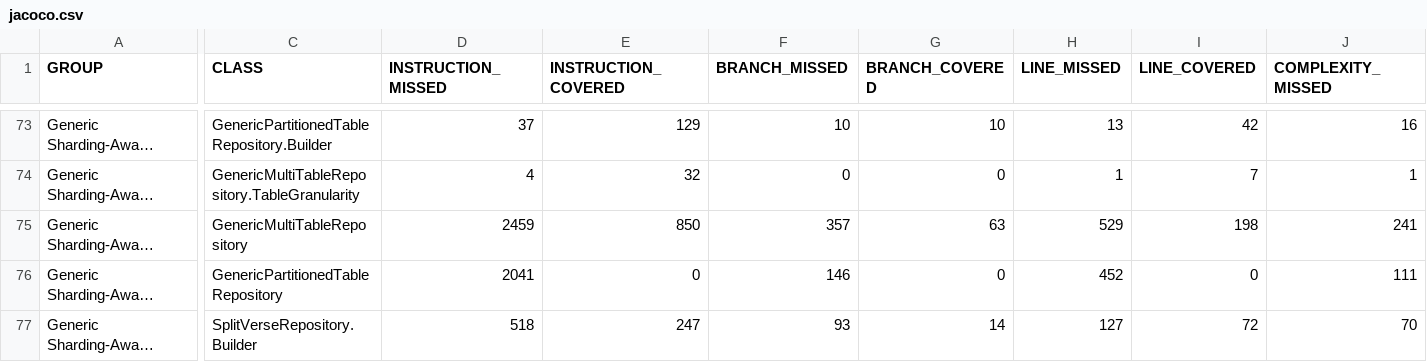
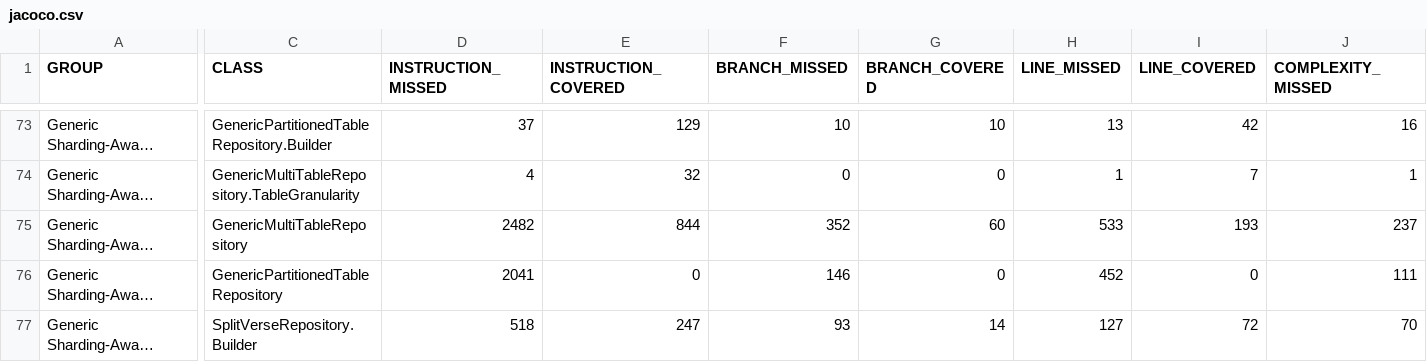
Before and after one commit to pialmmh/partitioned-repo, a CSV file: target/site/jacoco/jacoco.csv, drawn as a sheet; only a part is shown, gaps mark what is left out; long unchanged cells end in …; the diff names each change by its address in the sheet, - before the commit and + after, or states it on an @@ line.

Commit message:
Fix findByIdAndPartitionColRange to use both ID and date range in WHERE clause
- Updated GenericMultiTableRepository to query with both ID and date range for optimal partition pruning
- Changed from searching by ID first then filtering to using both criteria in WHERE clause
- Properly handle different partition column types (LocalDateTime, Long, Integer, String)
- Fixed SmsMultiTableHourlyPartitionTest to use LocalDateTime as partition type
- Achievement: 50.26% success rate for date range queries with partition pruning
- All 7 SMS tests now pass successfully

This change improves performance by allowing MySQL to utilize partition pruning when searching by ID and date range together.

```diff
--- a/target/site/jacoco/jacoco.csv
+++ b/target/site/jacoco/jacoco.csv
-D75 (INSTRUCTION_MISSED): 2459
+D75 (INSTRUCTION_MISSED): 2482
-E75 (INSTRUCTION_COVERED): 850
+E75 (INSTRUCTION_COVERED): 844
-F75 (BRANCH_MISSED): 357
+F75 (BRANCH_MISSED): 352
-G75 (BRANCH_COVERED): 63
+G75 (BRANCH_COVERED): 60
-H75 (LINE_MISSED): 529
+H75 (LINE_MISSED): 533
-I75 (LINE_COVERED): 198
+I75 (LINE_COVERED): 193
-J75 (COMPLEXITY_MISSED): 241
+J75 (COMPLEXITY_MISSED): 237
```
Also changed, not shown: 13 other files.
